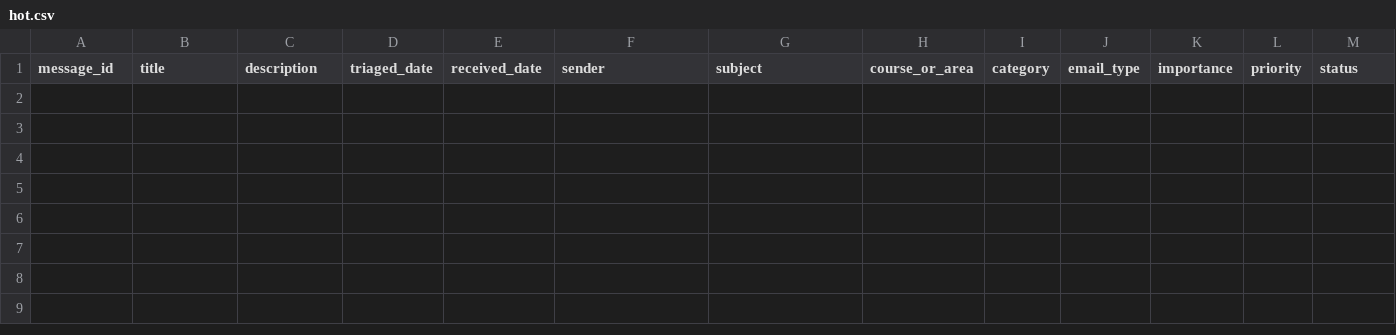
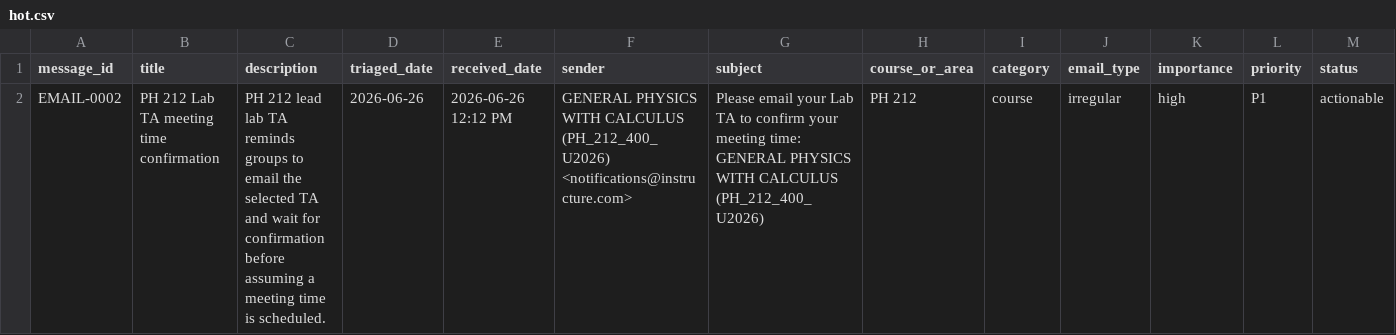
Before and after one commit to commotum/SU26, a CSV file: emails/hot.csv, drawn as a sheet; only a part is shown; rows hold the shown columns only; the diff names each change by its address in the sheet, - before the commit and + after, or states it on an @@ line.

```diff
--- a/emails/hot.csv
+++ b/emails/hot.csv
+row 2: EMAIL-0002 | PH 212 Lab TA meeting time confirmation | PH 212 lead lab TA reminds groups to email the selected TA and wait for confirmation before assuming a meeting time is scheduled. | 2026-06-26 | 2026-06-26 12:12 PM | GENERAL PHYSICS WITH CALCULUS (PH_212_400_U2026) <notifications@instructure.com> | Please email your Lab TA to confirm your meeting time: GENERAL PHYSICS WITH CALCULUS (PH_212_400_U2026) | PH 212 | course | irregular | high | P1 | actionable
```
Also changed, not shown: emails/staged.csv, tasks/task_log.csv, 33 other files.
